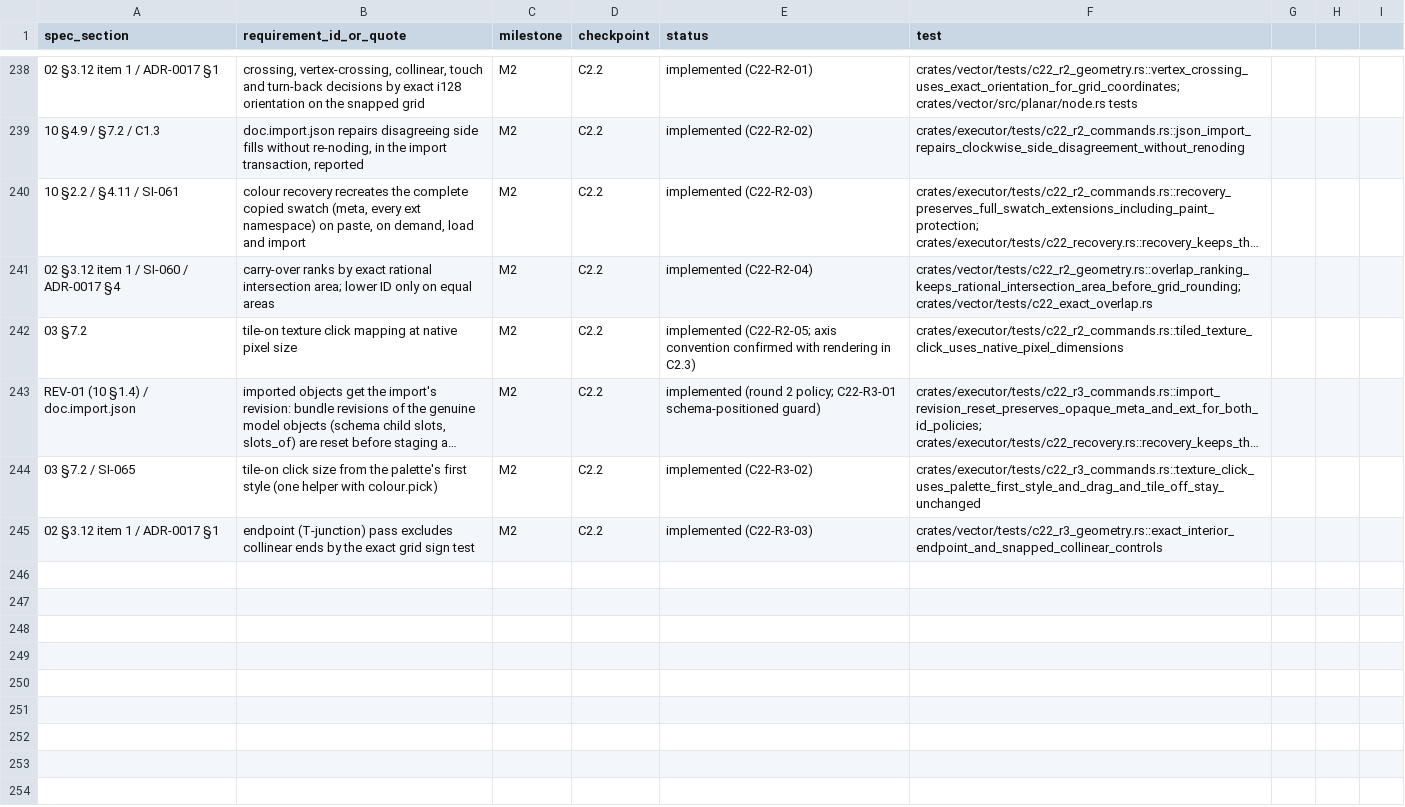
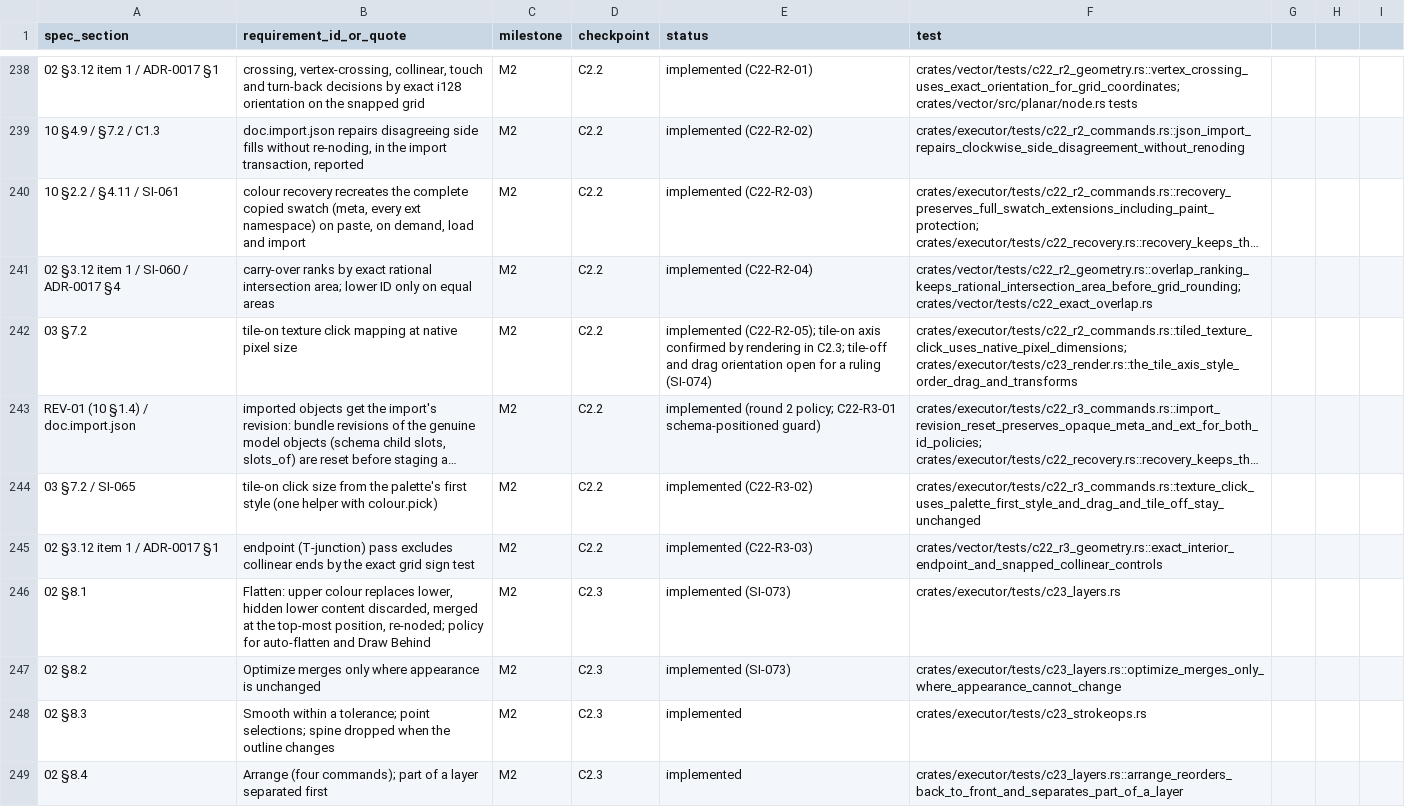
Before and after one commit to kaigani/261017-toontown-dev, a CSV file: plan/traceability.csv, drawn as a sheet; only a part is shown, gaps mark what is left out; long unchanged cells end in …; the diff covers the shown part only; the diff names each change by its address in the sheet, - before the commit and + after, or states it on an @@ line.

```diff
--- a/plan/traceability.csv
+++ b/plan/traceability.csv
-E242 (status): implemented (C22-R2-05; axis convention confirmed with rendering in C2.3)
+E242 (status): implemented (C22-R2-05); tile-on axis confirmed by rendering in C2.3; tile-off and drag orientation open for a ruling (SI-074)
-F242 (test): crates/executor/tests/c22_r2_commands.rs::tiled_texture_click_uses_native_pixel_dimensions
+F242 (test): crates/executor/tests/c22_r2_commands.rs::tiled_texture_click_uses_native_pixel_dimensions; crates/executor/tests/c23_render.rs::the_tile_axis_style_order_drag_and_transforms
+row 246: 02 §8.1 | Flatten: upper colour replaces lower, hidden lower content discarded, merged at the top-most position, re-noded; policy for auto-flatten and Draw Behind | M2 | C2.3 | implemented (SI-073) | crates/executor/tests/c23_layers.rs
+row 247: 02 §8.2 | Optimize merges only where appearance is unchanged | M2 | C2.3 | implemented (SI-073) | crates/executor/tests/c23_layers.rs::optimize_merges_only_where_appearance_cannot_change
+row 248: 02 §8.3 | Smooth within a tolerance; point selections; spine dropped when the outline changes | M2 | C2.3 | implemented | crates/executor/tests/c23_strokeops.rs
+row 249: 02 §8.4 | Arrange (four commands); part of a layer separated first | M2 | C2.3 | implemented | crates/executor/tests/c23_layers.rs::arrange_reorders_back_to_front_and_separates_part_of_a_layer
```
Also changed, not shown: 8 added rows and 3 edited cells elsewhere in this file, 5 other files.
